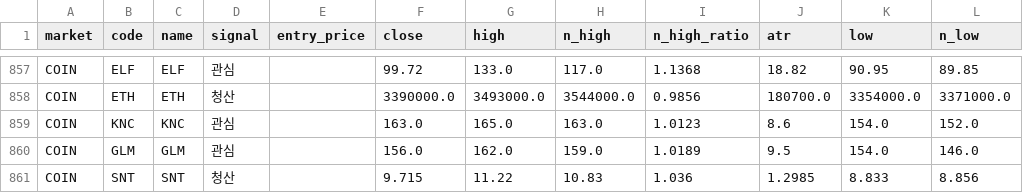
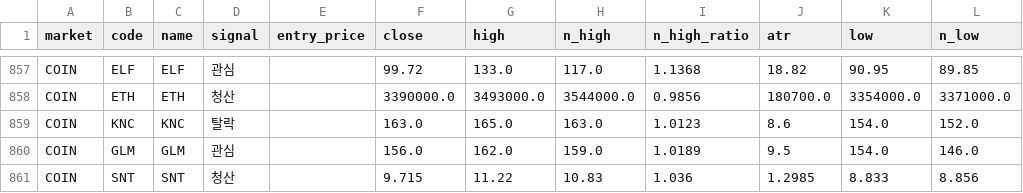
Before and after one commit to harmi6005/high5-screener, a CSV file: data/scan.csv, drawn as a sheet; only a part is shown, gaps mark what is left out; the diff names each change by its address in the sheet, - before the commit and + after, or states it on an @@ line.

Commit message:
관심종목 재확인 결과 업데이트

```diff
--- a/data/scan.csv
+++ b/data/scan.csv
-D859 (signal): 관심
+D859 (signal): 탈락
```
